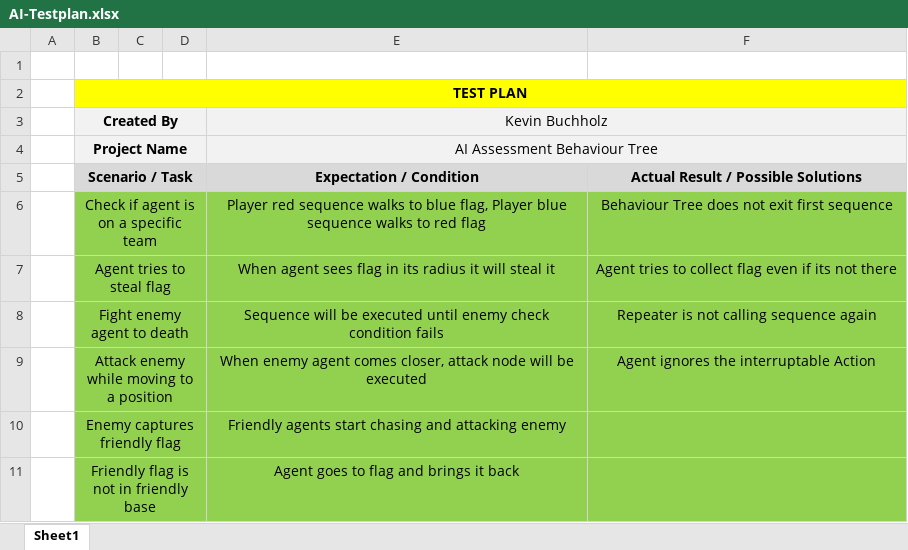
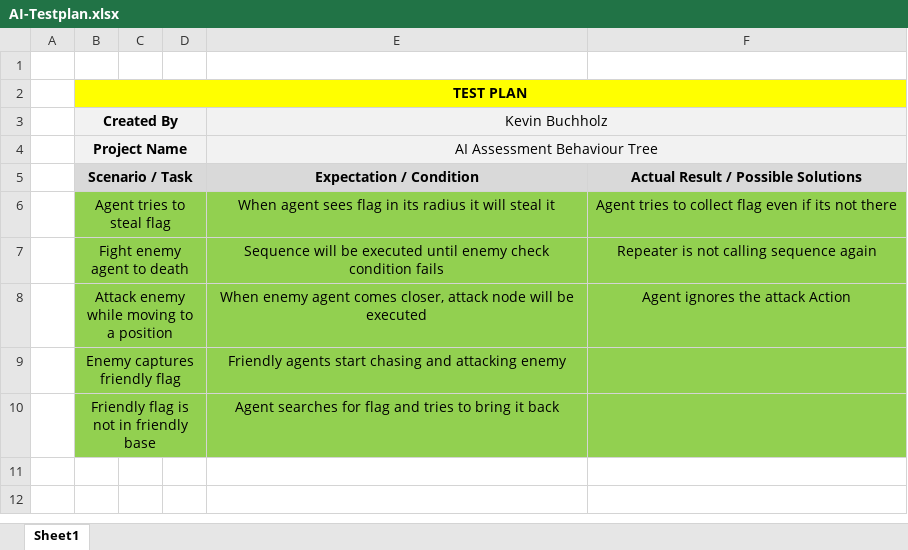
Before and after one commit to Snowball115/SOL-AIBehaviourTree, an Excel workbook: AI-Testplan.xlsx, sheet Sheet1, drawn as a sheet; values as stored, in another font and other column widths than the file's, no borders; removed rows and columns are numbered as before the commit, all else as after; the diff names each change by its address in the sheet, - before the commit and + after, or states it on an @@ line.

Commit message:
updated stuff + ignoringStates bool in sequence

```diff
--- a/AI-Testplan.xlsx (sheet Sheet1)
+++ b/AI-Testplan.xlsx (sheet Sheet1)
-row 6:  | Check if agent is on a specific team |  |  | Player red sequence walks to blue flag, Player blue sequence walks to red flag | Behaviour Tree does not exit first sequence
-F8: Agent ignores the interruptable Action
+F8: Agent ignores the attack Action
-E10 (Kevin Buchholz): Agent goes to flag and brings it back
+E10 (Kevin Buchholz): Agent searches for flag and tries to bring it back
```
Also changed, not shown: 3 other files.
